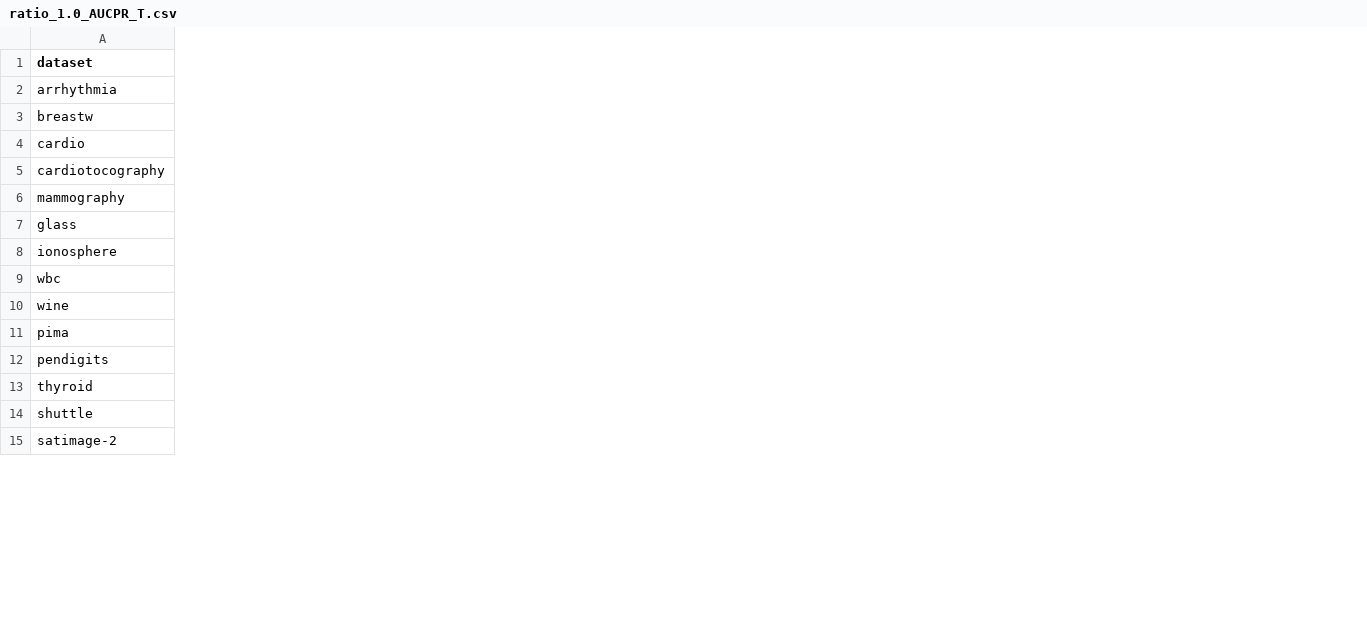
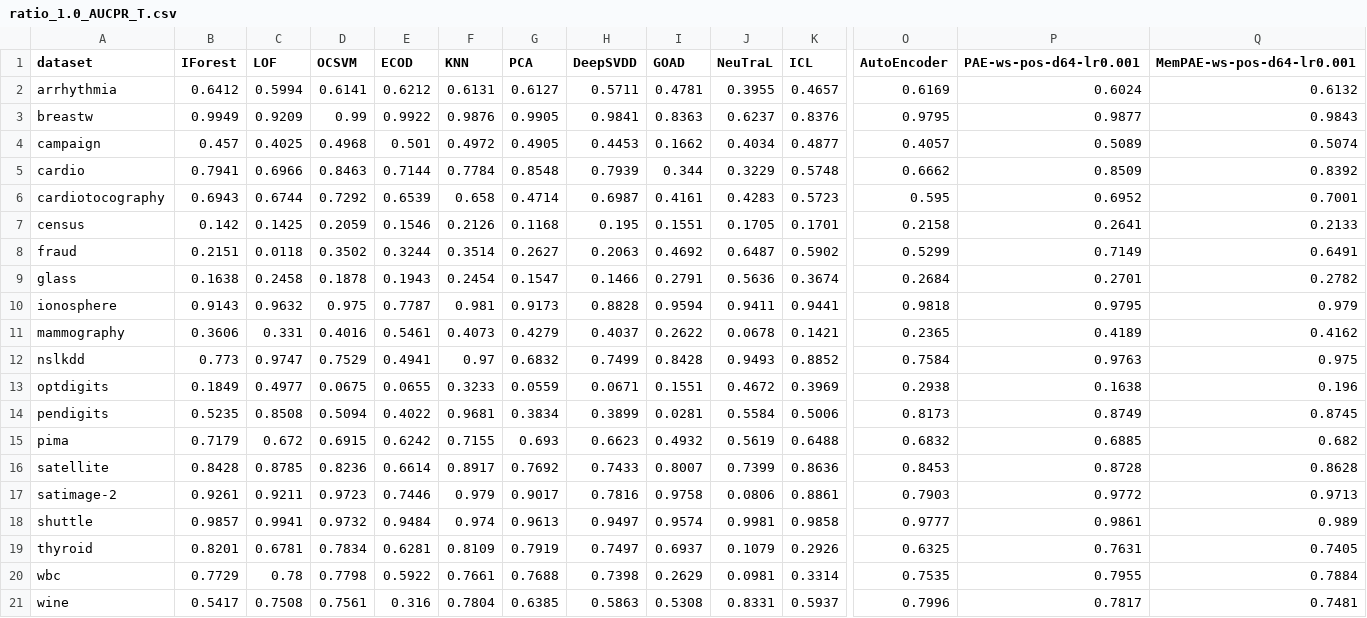
Before and after one commit to Cheol-Will/perceiver-ad, a CSV file: metrics/ratio_1.0_AUCPR_T.csv, drawn as a sheet; only a part is shown, gaps mark what is left out; addresses are those after the commit; rows hold the shown columns only; the diff covers the shown part only; the diff names each change by its address in the sheet, - before the commit and + after, or states it on an @@ line.

```diff
--- a/metrics/ratio_1.0_AUCPR_T.csv
+++ b/metrics/ratio_1.0_AUCPR_T.csv
+column B (IForest), rows 2-3: 0.6412 | 0.9949; rows 5-6: 0.7941 | 0.6943; rows 9-10: 0.1638 | 0.9143; rows 20-21: 0.7729 | 0.5417
+column C (LOF), rows 2-3: 0.5994 | 0.9209; rows 5-6: 0.6966 | 0.6744; rows 9-10: 0.2458 | 0.9632; rows 20-21: 0.78 | 0.7508
+column D (OCSVM), rows 2-3: 0.6141 | 0.99; rows 5-6: 0.8463 | 0.7292; rows 9-10: 0.1878 | 0.975; rows 20-21: 0.7798 | 0.7561
+column E (ECOD), rows 2-3: 0.6212 | 0.9922; rows 5-6: 0.7144 | 0.6539; rows 9-10: 0.1943 | 0.7787; rows 20-21: 0.5922 | 0.316
+column F (KNN), rows 2-3: 0.6131 | 0.9876; rows 5-6: 0.7784 | 0.658; rows 9-10: 0.2454 | 0.981; rows 20-21: 0.7661 | 0.7804
+column G (PCA), rows 2-3: 0.6127 | 0.9905; rows 5-6: 0.8548 | 0.4714; rows 9-10: 0.1547 | 0.9173; rows 20-21: 0.7688 | 0.6385
+column H (DeepSVDD), rows 2-3: 0.5711 | 0.9841; rows 5-6: 0.7939 | 0.6987; rows 9-10: 0.1466 | 0.8828; rows 20-21: 0.7398 | 0.5863
+column I (GOAD), rows 2-3: 0.4781 | 0.8363; rows 5-6: 0.344 | 0.4161; rows 9-10: 0.2791 | 0.9594; rows 20-21: 0.2629 | 0.5308
+column J (NeuTraL), rows 2-3: 0.3955 | 0.6237; rows 5-6: 0.3229 | 0.4283; rows 9-10: 0.5636 | 0.9411; rows 20-21: 0.0981 | 0.8331
+column K (ICL), rows 2-3: 0.4657 | 0.8376; rows 5-6: 0.5748 | 0.5723; rows 9-10: 0.3674 | 0.9441; rows 20-21: 0.3314 | 0.5937
+column O (AutoEncoder), rows 2-3: 0.6169 | 0.9795; rows 5-6: 0.6662 | 0.595; rows 9-10: 0.2684 | 0.9818; rows 20-21: 0.7535 | 0.7996
+column P (PAE-ws-pos-d64-lr0.001), rows 2-3: 0.6024 | 0.9877; rows 5-6: 0.8509 | 0.6952; rows 9-10: 0.2701 | 0.9795; rows 20-21: 0.7955 | 0.7817
+column Q (MemPAE-ws-pos-d64-lr0.001), rows 2-3: 0.6132 | 0.9843; rows 5-6: 0.8392 | 0.7001; rows 9-10: 0.2782 | 0.979; rows 20-21: 0.7884 | 0.7481
@@ row 19 moved to row 4: campaign @@
+row 7: census | 0.142 | 0.1425 | 0.2059 | 0.1546 | 0.2126 | 0.1168 | 0.195 | 0.1551 | 0.1705 | 0.1701 | 0.2158 | 0.2641 | 0.2133
@@ row 21 moved to row 8: fraud @@
@@ row 6 moved to row 11: mammography @@
@@ row 20 moved to row 12: nslkdd @@
@@ row 18 moved to row 13: optdigits @@
@@ row 12 moved to row 14: pendigits @@
@@ row 11 moved to row 15: pima @@
@@ row 17 moved to row 16: satellite @@
@@ row 15 moved to row 17: satimage-2 @@
@@ row 14 moved to row 18: shuttle @@
@@ row 13 moved to row 19: thyroid @@
```
Also changed, not shown: 2 added rows, 9 removed rows and 5 added columns elsewhere in this file, metrics/ratio_0.2_AUCPR.csv, metrics/ratio_0.4_AUCPR.csv, 21 other files.
